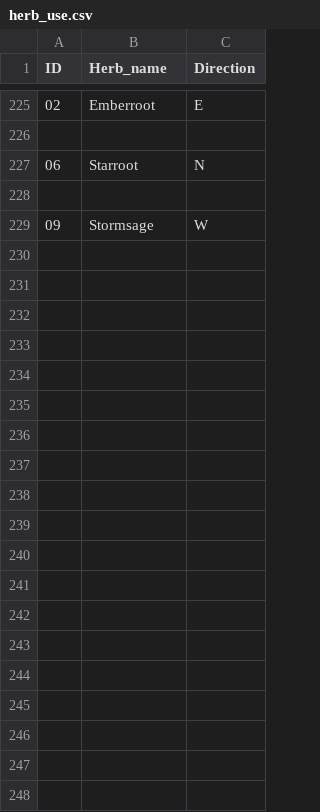
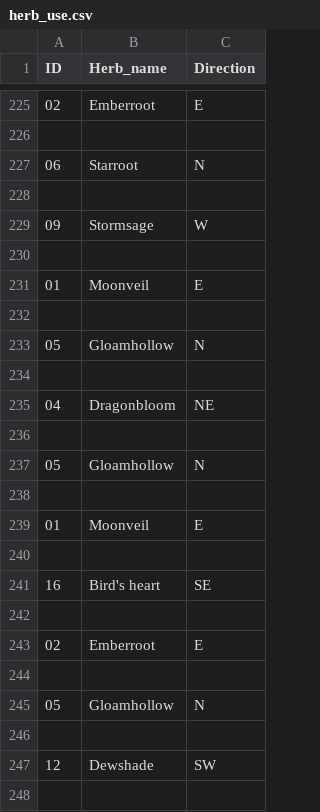
Before and after one commit to NattananPimj/Cauldron_n_Coins, a CSV file: database/herb_use.csv, drawn as a sheet; only a part is shown, gaps mark what is left out; the diff covers the shown part only; the diff names each change by its address in the sheet, - before the commit and + after, or states it on an @@ line.

```diff
--- a/database/herb_use.csv
+++ b/database/herb_use.csv
+row 230: (empty)
+row 231: 01 | Moonveil | E
+row 232: (empty)
+row 233: 05 | Gloamhollow | N
+row 234: (empty)
+row 235: 04 | Dragonbloom | NE
+row 236: (empty)
+row 237: 05 | Gloamhollow | N
+row 238: (empty)
+row 239: 01 | Moonveil | E
+row 240: (empty)
+row 241: 16 | Bird's heart | SE
+row 242: (empty)
+row 243: 02 | Emberroot | E
+row 244: (empty)
+row 245: 05 | Gloamhollow | N
+row 246: (empty)
+row 247: 12 | Dewshade | SW
+row 248: (empty)
```
Also changed, not shown: 91 added rows elsewhere in this file, database/haggle_fail.csv, database/potion_distance.csv, 8 other files.
